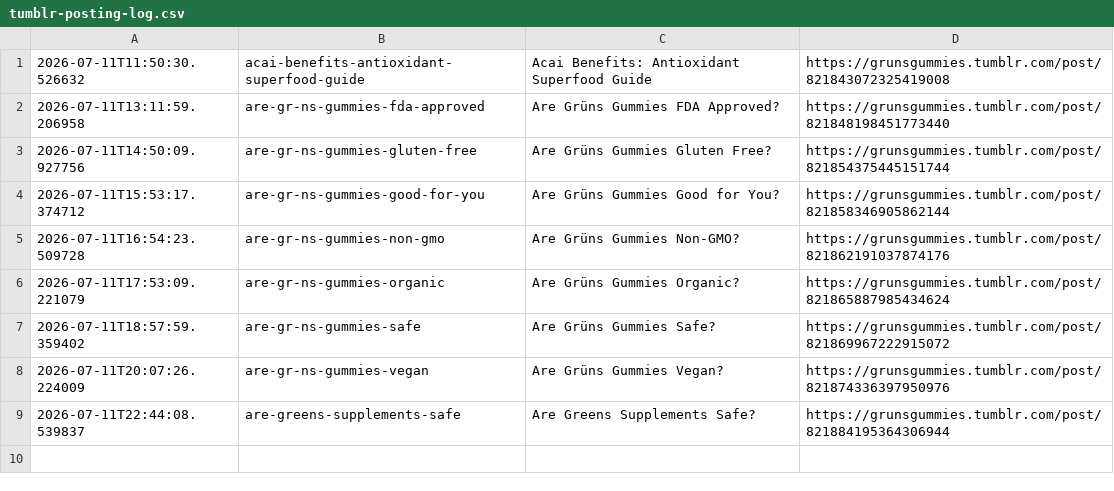
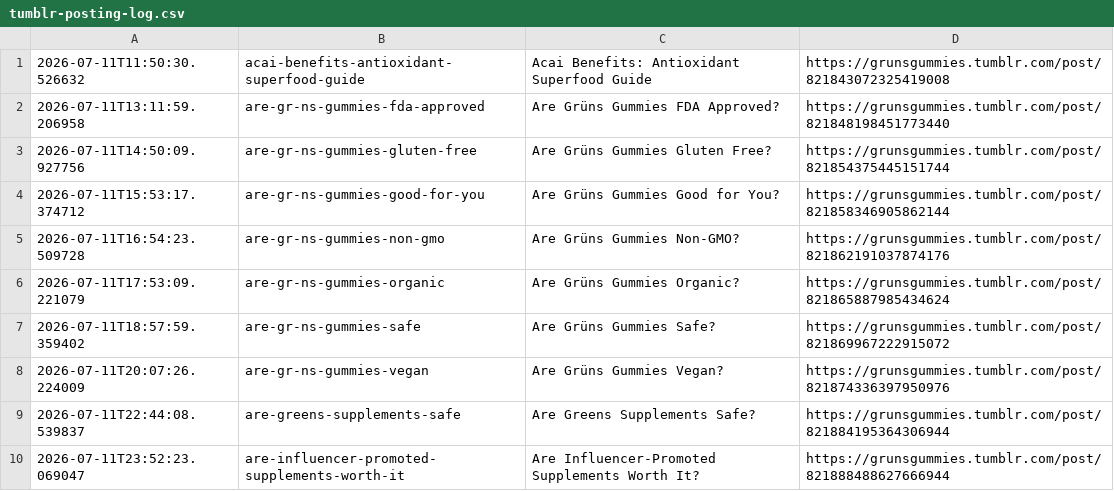
Before and after one commit to p32nicky/grunsguide, a CSV file: scripts/tumblr-posting-log.csv, drawn as a sheet; the diff names each change by its address in the sheet, - before the commit and + after, or states it on an @@ line.

```diff
--- a/scripts/tumblr-posting-log.csv
+++ b/scripts/tumblr-posting-log.csv
+row 10: 2026-07-11T23:52:23.069047 | are-influencer-promoted-supplements-worth-it | Are Influencer-Promoted Supplements Worth It? | https://grunsgummies.tumblr.com/post/821888488627666944
```
Also changed, not shown: 1 other file.
